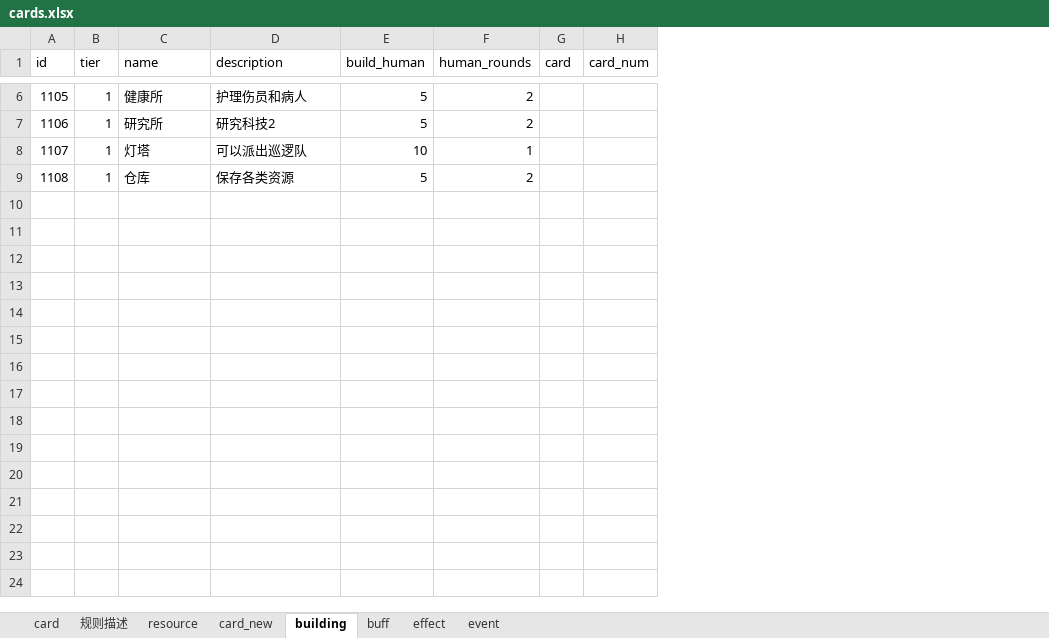
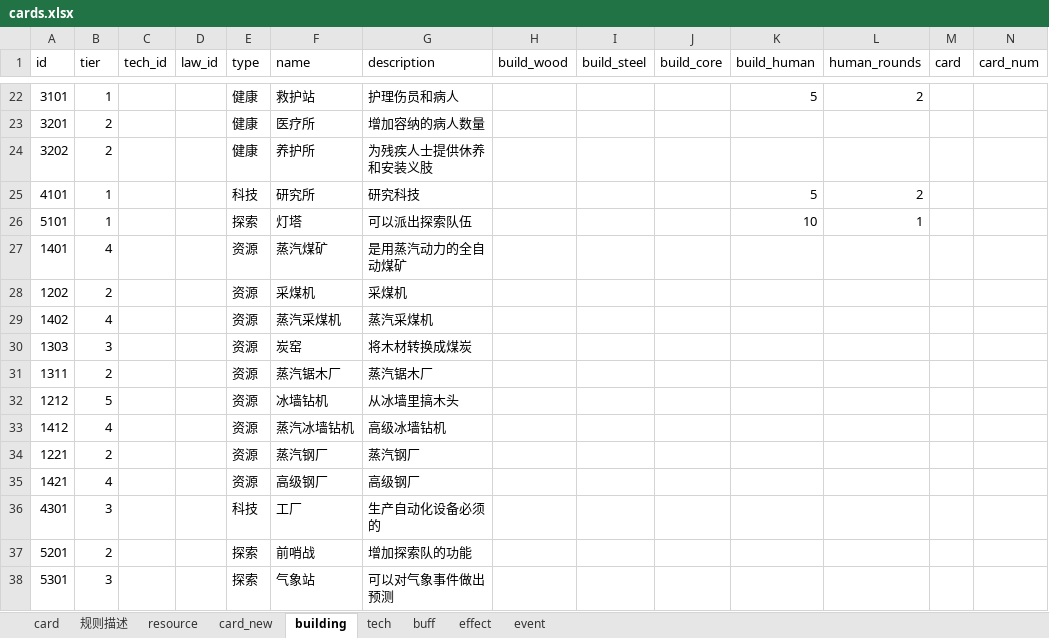
Before and after one commit to LeeSomeToNFro/minidemo, an Excel workbook: app/static/cards.xlsx, sheet building, drawn as a sheet; only a part is shown, gaps mark what is left out; values as stored, in another font and other column widths than the file's, no borders; removed rows and columns are numbered as before the commit, all else as after; rows hold the shown columns only; the diff covers the shown part only; the diff names each change by its address in the sheet, - before the commit and + after, or states it on an @@ line.

```diff
--- a/app/static/cards.xlsx (sheet building)
+++ b/app/static/cards.xlsx (sheet building)
+sheet tab: tech
+column C (tech_id), empty
+column D (law_id), empty
+column E (type), row 22: 健康; rows 25-26: 科技 | 探索
+column H (build_wood), empty
+column I (build_steel), empty
+column J (build_core), empty
-A22 (id): 1105
+A22 (id): 3101
-F22 (name): 健康所
+F22 (name): 救护站
+row 23: 3201 | 2 |  |  | 健康 | 医疗所 | 增加容纳的病人数量
+row 24: 3202 | 2 |  |  | 健康 | 养护所 | 为残疾人士提供休养和安装义肢
-A25 (id): 1106
+A25 (id): 4101
-G25 (description): 研究科技2
+G25 (description): 研究科技
-A26 (id): 1107
+A26 (id): 5101
-G26 (description): 可以派出巡逻队
+G26 (description): 可以派出探索队伍
-row 9: 1108 | 1 | 仓库 | 保存各类资源 | 5 | 2
+row 27: 1401 | 4 |  |  | 资源 | 蒸汽煤矿 | 是用蒸汽动力的全自动煤矿
+row 28: 1202 | 2 |  |  | 资源 | 采煤机 | 采煤机
+row 29: 1402 | 4 |  |  | 资源 | 蒸汽采煤机 | 蒸汽采煤机
+row 30: 1303 | 3 |  |  | 资源 | 炭窑 | 将木材转换成煤炭
+row 31: 1311 | 2 |  |  | 资源 | 蒸汽锯木厂 | 蒸汽锯木厂
+row 32: 1212 | 5 |  |  | 资源 | 冰墙钻机 | 从冰墙里搞木头
+row 33: 1412 | 4 |  |  | 资源 | 蒸汽冰墙钻机 | 高级冰墙钻机
+row 34: 1221 | 2 |  |  | 资源 | 蒸汽钢厂 | 蒸汽钢厂
+row 35: 1421 | 4 |  |  | 资源 | 高级钢厂 | 高级钢厂
+row 36: 4301 | 3 |  |  | 科技 | 工厂 | 生产自动化设备必须的
+row 37: 5201 | 2 |  |  | 探索 | 前哨战 | 增加探索队的功能
+row 38: 5301 | 3 |  |  | 探索 | 气象站 | 可以对气象事件做出预测
```
Also changed, not shown: 16 added rows and 5 edited cells elsewhere in this sheet, sheet resource, sheet 规则描述, sheet buff, sheet card_new, 1 other file.
